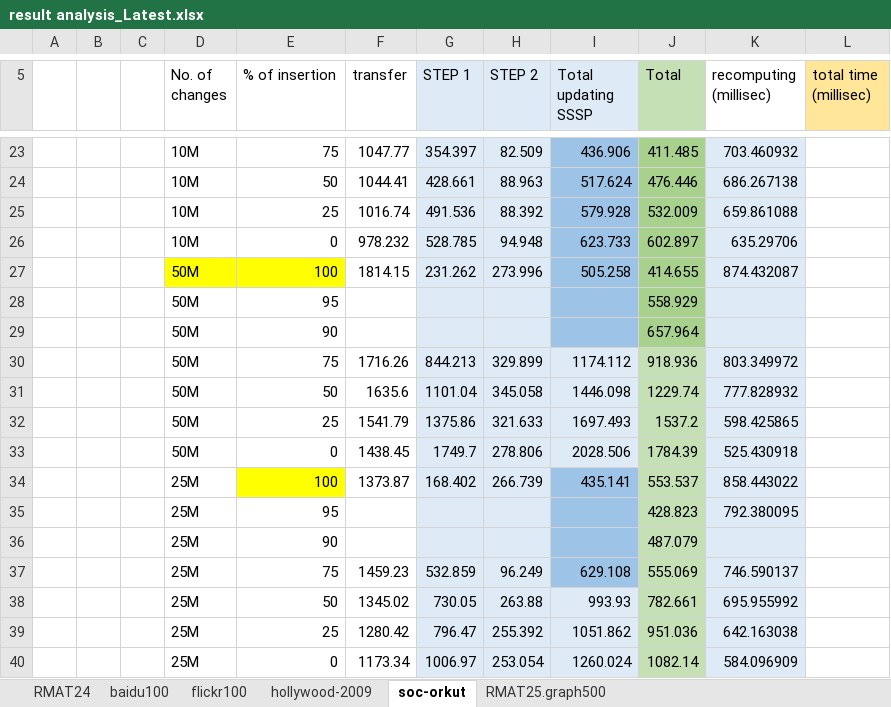
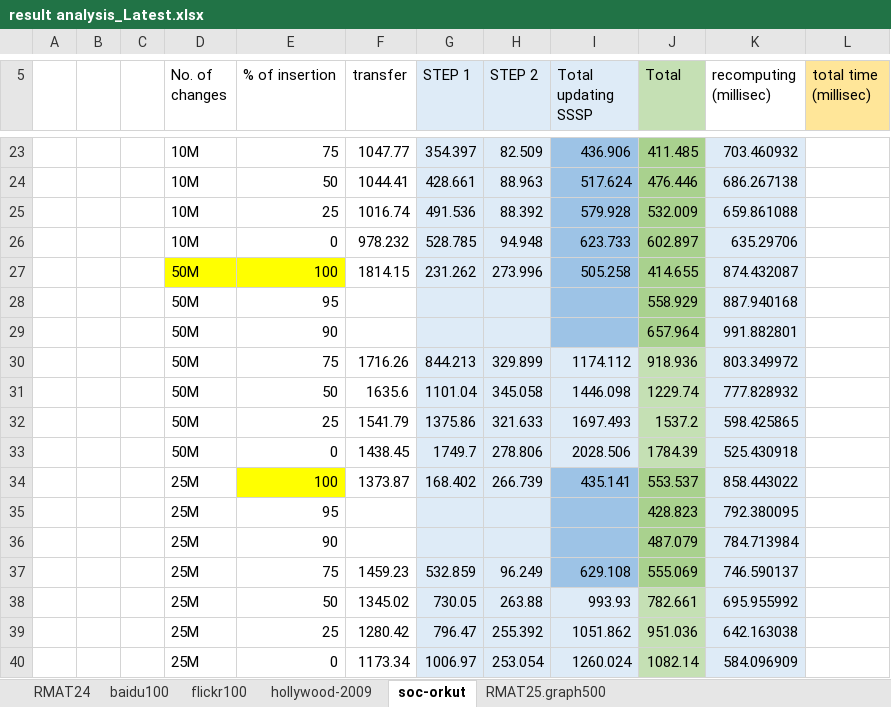
Before and after one commit to ArindamK92/DynamicSSSPv2, an Excel workbook: Results/Results/result analysis_Latest.xlsx, sheet soc-orkut, drawn as a sheet; only a part is shown, gaps mark what is left out; values as stored, in another font and other column widths than the file's, no borders; the diff names each change by its address in the sheet, - before the commit and + after, or states it on an @@ line.

Commit message:
tresult ++

```diff
--- a/Results/Results/result analysis_Latest.xlsx (sheet soc-orkut)
+++ b/Results/Results/result analysis_Latest.xlsx (sheet soc-orkut)
-K28 (recomputing (millisec)): (empty)
+K28 (recomputing (millisec)): 887.940168
-K29 (recomputing (millisec)): (empty)
+K29 (recomputing (millisec)): 991.882801
-J34:J37 fill: #C5E0B4
+J34:J37 fill: #A9D18E
-K36 (recomputing (millisec)): (empty)
+K36 (recomputing (millisec)): 784.713984
```
Also changed, not shown: sheet RMAT24.
